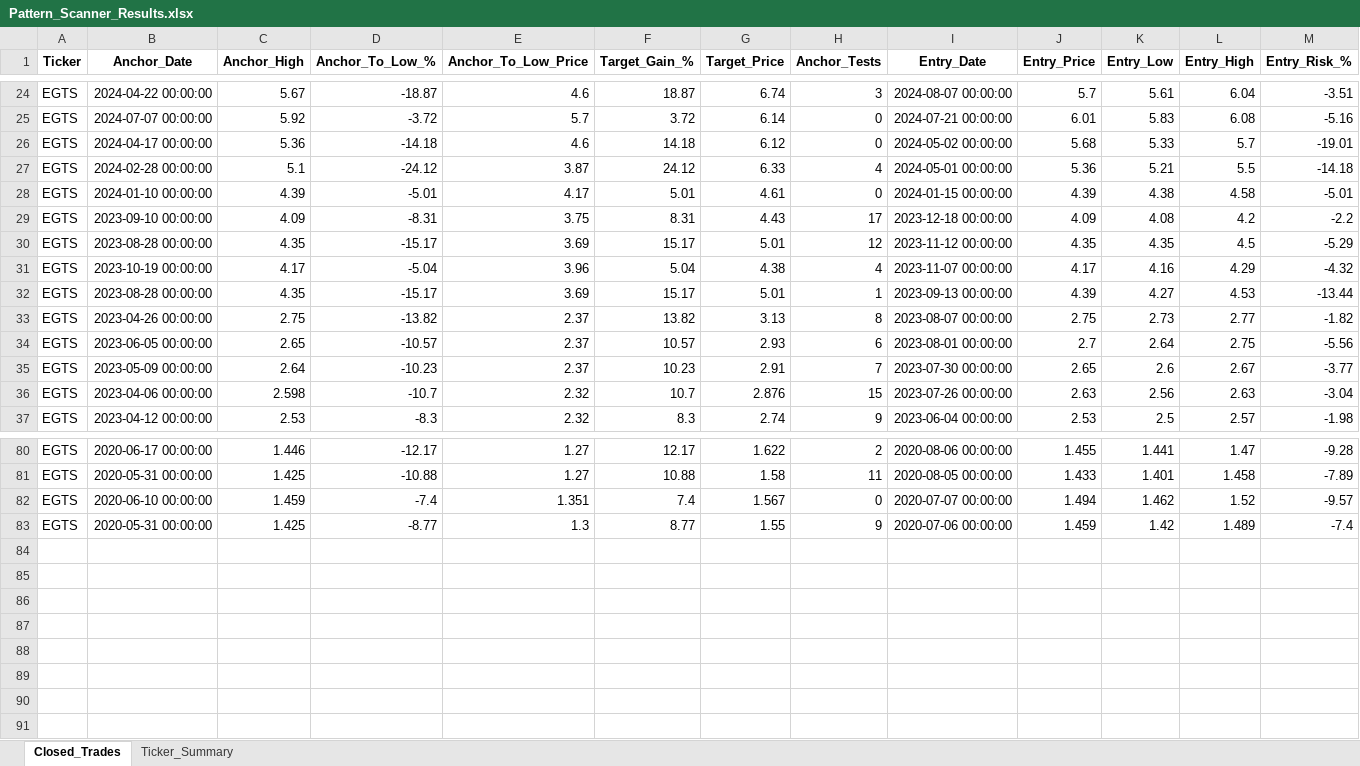
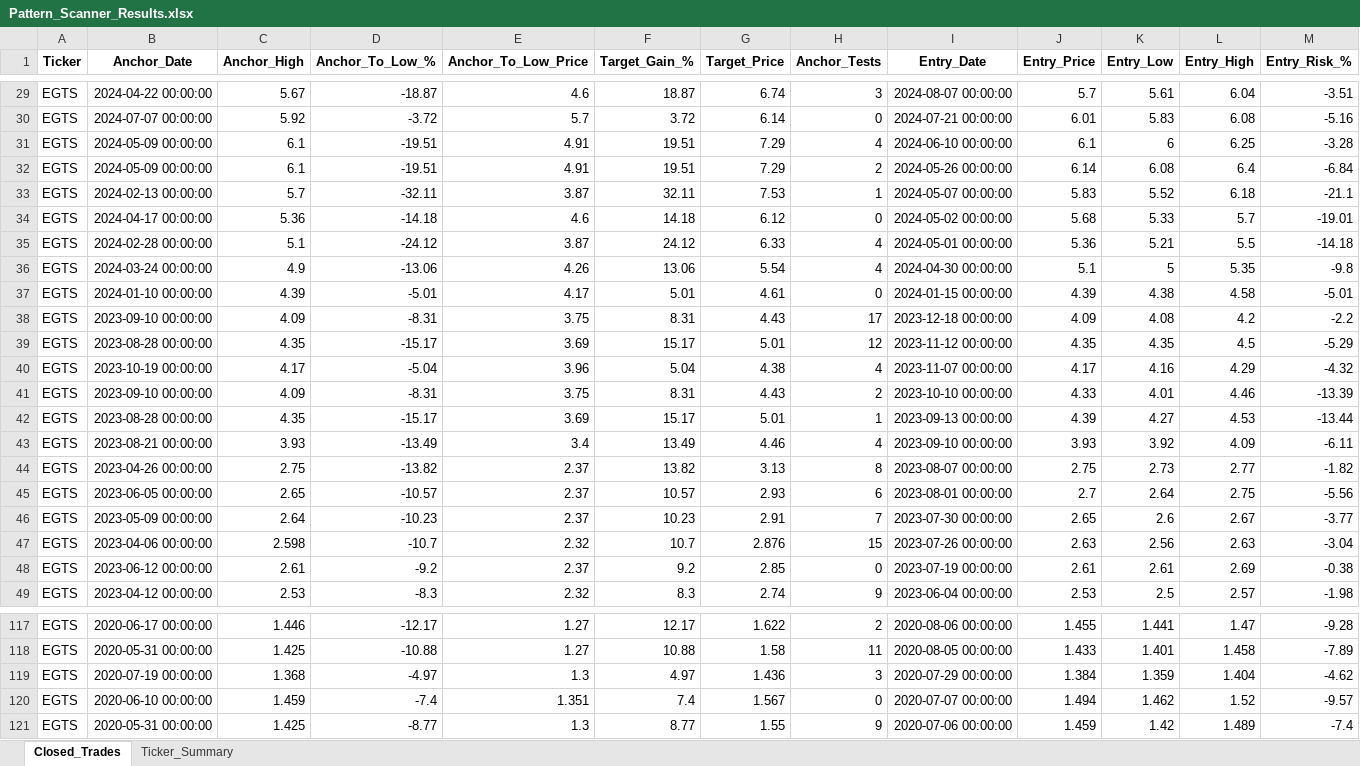
Before and after one commit to vancedmazen-art/stock_dashboard, an Excel workbook: Pattern_Scanner_Results.xlsx, sheet Closed_Trades, drawn as a sheet; only a part is shown, gaps mark what is left out; values as stored, in another font and other column widths than the file's, no borders; rows hold the shown columns only; the diff covers the shown part only; the diff names each change by its address in the sheet, - before the commit and + after, or states it on an @@ line.

```diff
--- a/Pattern_Scanner_Results.xlsx (sheet Closed_Trades)
+++ b/Pattern_Scanner_Results.xlsx (sheet Closed_Trades)
+row 31: EGTS | 2024-05-09 00:00:00 | 6.1 | -19.51 | 4.91 | 19.51 | 7.29 | 4 | 2024-06-10 00:00:00 | 6.1 | 6 | 6.25 | -3.28
+row 32: EGTS | 2024-05-09 00:00:00 | 6.1 | -19.51 | 4.91 | 19.51 | 7.29 | 2 | 2024-05-26 00:00:00 | 6.14 | 6.08 | 6.4 | -6.84
+row 33: EGTS | 2024-02-13 00:00:00 | 5.7 | -32.11 | 3.87 | 32.11 | 7.53 | 1 | 2024-05-07 00:00:00 | 5.83 | 5.52 | 6.18 | -21.1
+row 36: EGTS | 2024-03-24 00:00:00 | 4.9 | -13.06 | 4.26 | 13.06 | 5.54 | 4 | 2024-04-30 00:00:00 | 5.1 | 5 | 5.35 | -9.8
+row 41: EGTS | 2023-09-10 00:00:00 | 4.09 | -8.31 | 3.75 | 8.31 | 4.43 | 2 | 2023-10-10 00:00:00 | 4.33 | 4.01 | 4.46 | -13.39
+row 43: EGTS | 2023-08-21 00:00:00 | 3.93 | -13.49 | 3.4 | 13.49 | 4.46 | 4 | 2023-09-10 00:00:00 | 3.93 | 3.92 | 4.09 | -6.11
+row 48: EGTS | 2023-06-12 00:00:00 | 2.61 | -9.2 | 2.37 | 9.2 | 2.85 | 0 | 2023-07-19 00:00:00 | 2.61 | 2.61 | 2.69 | -0.38
+row 119: EGTS | 2020-07-19 00:00:00 | 1.368 | -4.97 | 1.3 | 4.97 | 1.436 | 3 | 2020-07-29 00:00:00 | 1.384 | 1.359 | 1.404 | -4.62
```
Also changed, not shown: 30 added rows elsewhere in this sheet, sheet Ticker_Summary.
